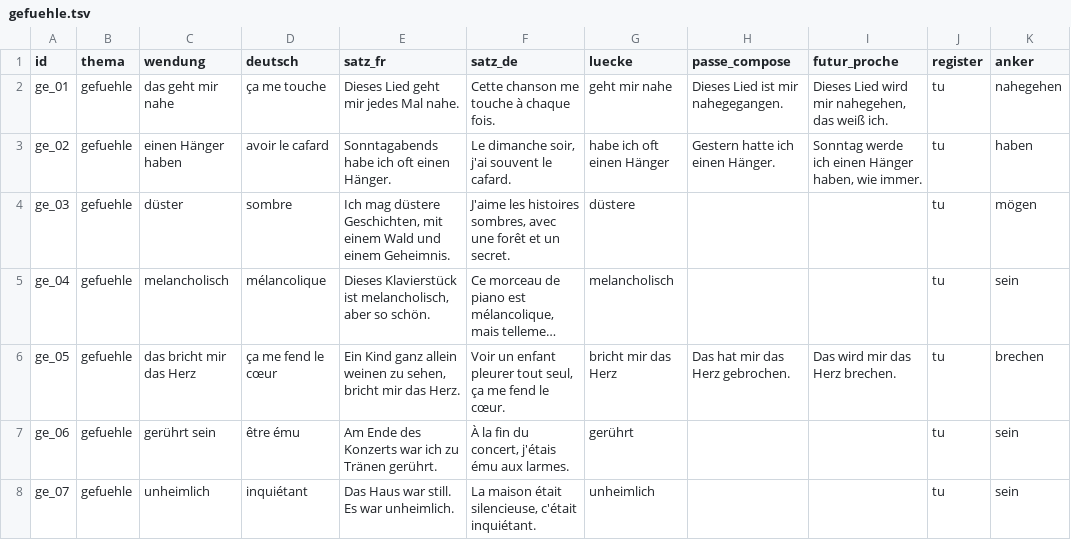
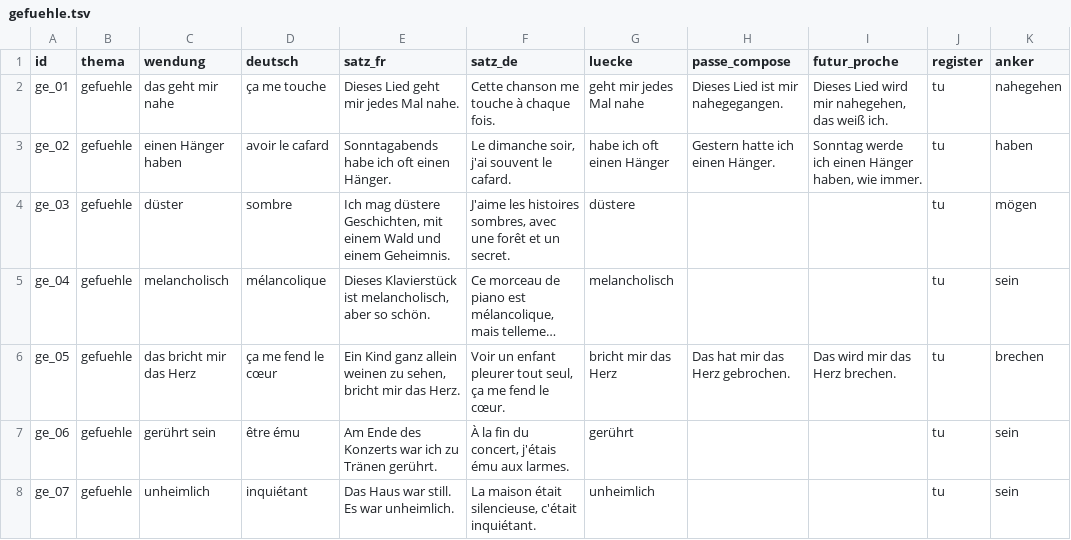
Before and after one commit to langenbachalex/Languages, a TSV file: inhalte/de-fr/gefuehle.tsv, drawn as a sheet; only a part is shown; long unchanged cells end in …; the diff names each change by its address in the sheet, - before the commit and + after, or states it on an @@ line.

```diff
--- a/inhalte/de-fr/gefuehle.tsv
+++ b/inhalte/de-fr/gefuehle.tsv
-G2 (luecke): geht mir nahe
+G2 (luecke): geht mir jedes Mal nahe
```
Also changed, not shown: 2 other files.
